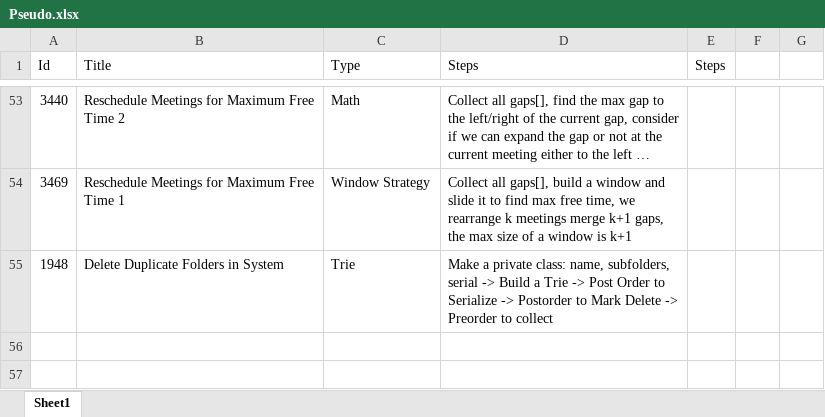
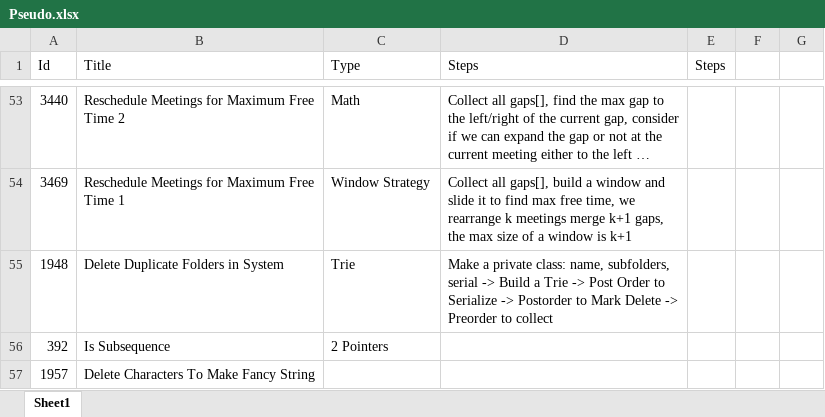
Before and after one commit to Mvrs10/LC_Solutions, an Excel workbook: Pseudo.xlsx, sheet Sheet1, drawn as a sheet; only a part is shown, gaps mark what is left out; long unchanged cells end in …; values as stored, in another font and other column widths than the file's, no borders; the diff names each change by its address in the sheet, - before the commit and + after, or states it on an @@ line.

Commit message:
Is Subsequence.

```diff
--- a/Pseudo.xlsx (sheet Sheet1)
+++ b/Pseudo.xlsx (sheet Sheet1)
+row 56: 392 | Is Subsequence | 2 Pointers
+row 57: 1957 | Delete Characters To Make Fancy String
```
Also changed, not shown: 4 other files.
